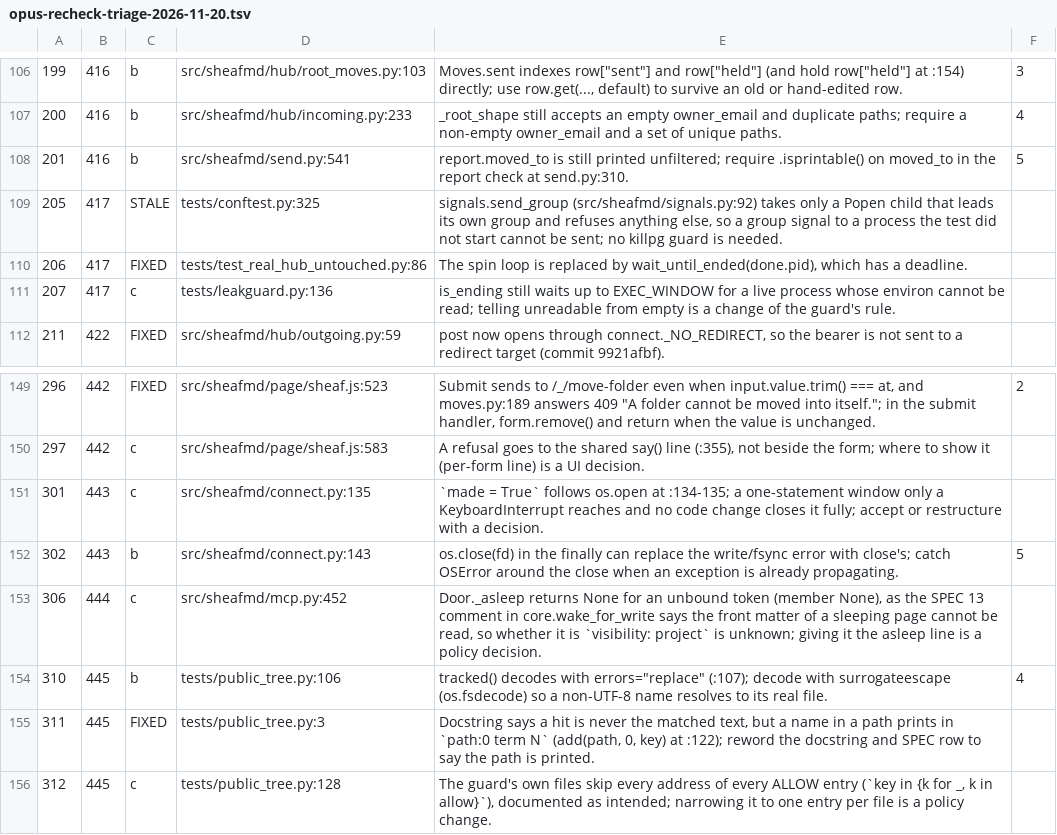
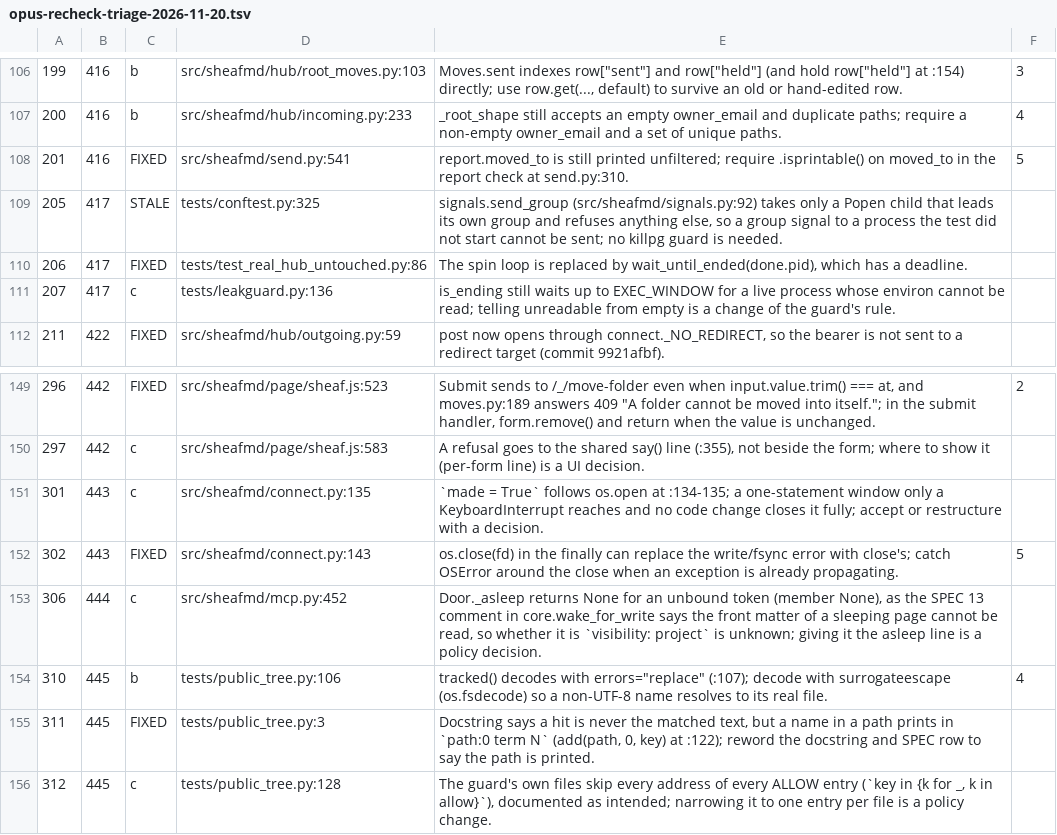
Before and after one commit to sweatshop-ai/sheaf, a TSV file: .scratch/follow-ups/opus-recheck-triage-2026-11-20.tsv, drawn as a sheet; only a part is shown, gaps mark what is left out.

Commit message:
Recheck minors 201 and 302 fixed on main by #556 (b6aa9afe)

```diff
--- a/.scratch/follow-ups/opus-recheck-triage-2026-11-20.tsv
+++ b/.scratch/follow-ups/opus-recheck-triage-2026-11-20.tsv
@@ -107,3 +107,3 @@
 200	416	b	src/sheafmd/hub/incoming.py:233	_root_shape still accepts an empty owner_email and duplicate paths; require a non-empty owner_email and a set of unique paths.	4
-201	416	b	src/sheafmd/send.py:541	report.moved_to is still printed unfiltered; require .isprintable() on moved_to in the report check at send.py:310.	5
+201	416	FIXED	src/sheafmd/send.py:541	report.moved_to is still printed unfiltered; require .isprintable() on moved_to in the report check at send.py:310.	5
 205	417	STALE	tests/conftest.py:325	signals.send_group (src/sheafmd/signals.py:92) takes only a Popen child that leads its own group and refuses anything else, so a group signal to a process the test did not start cannot be sent; no killpg guard is needed.	
@@ -151,3 +151,3 @@
 301	443	c	src/sheafmd/connect.py:135	`made = True` follows os.open at :134-135; a one-statement window only a KeyboardInterrupt reaches and no code change closes it fully; accept or restructure with a decision.	
-302	443	b	src/sheafmd/connect.py:143	os.close(fd) in the finally can replace the write/fsync error with close's; catch OSError around the close when an exception is already propagating.	5
+302	443	FIXED	src/sheafmd/connect.py:143	os.close(fd) in the finally can replace the write/fsync error with close's; catch OSError around the close when an exception is already propagating.	5
 306	444	c	src/sheafmd/mcp.py:452	Door._asleep returns None for an unbound token (member None), as the SPEC 13 comment in core.wake_for_write says the front matter of a sleeping page cannot be read, so whether it is `visibility: project` is unknown; giving it the asleep line is a policy decision.	
```
Also changed, not shown: 1 other file.
